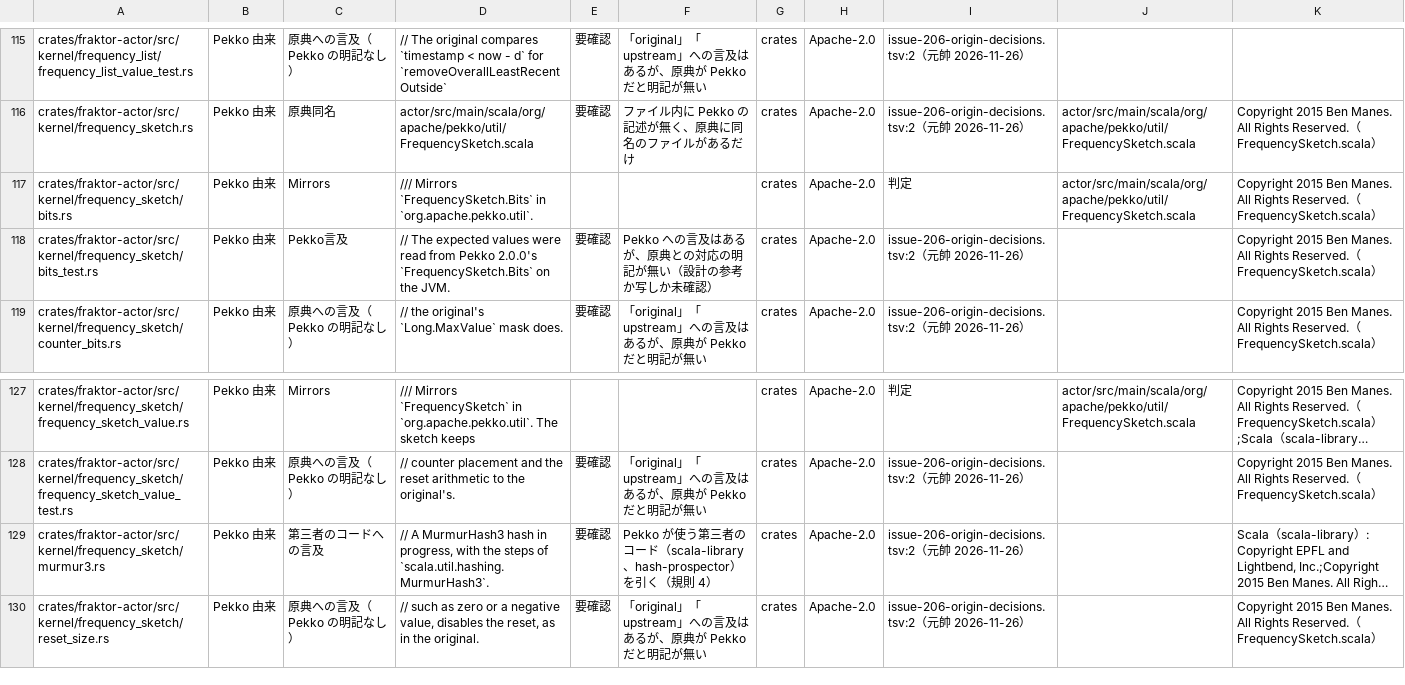
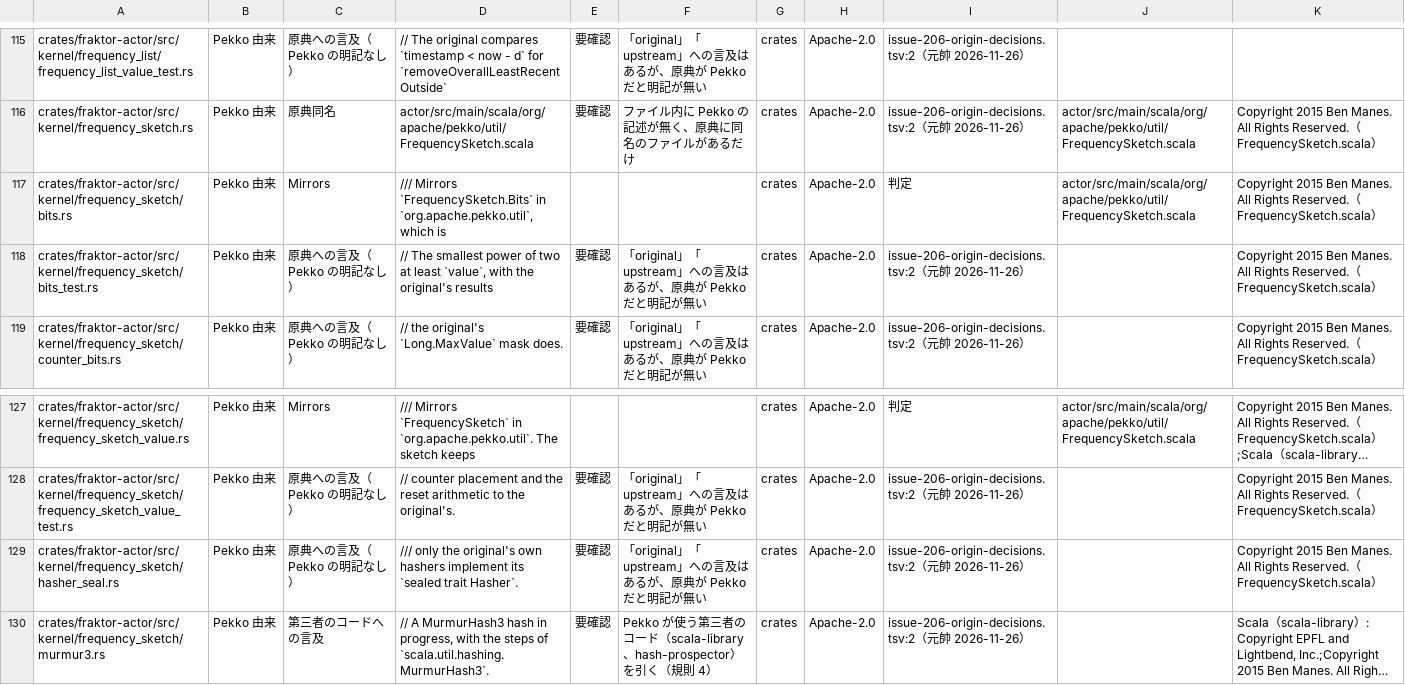
Before and after one commit to j5ik2o/fraktor-ng-rs, a TSV file: docs/design/issue-206-file-origin.tsv, drawn as a sheet; only a part is shown, gaps mark what is left out; the shorter side is filled out with more unchanged rows; long unchanged cells end in …; the diff names each change by its address in the sheet, - before the commit and + after, or states it on an @@ line.

Commit message:
Recount the #206 origin list after merging main again (#223 adds hasher_seal.rs): 350 crates files, 295 Apache-2.0 (116 flagged), 55 held MIT candidates unchanged

```diff
--- a/docs/design/issue-206-file-origin.tsv
+++ b/docs/design/issue-206-file-origin.tsv
-D117: …`FrequencySketch.Bits` in `org.apache.pekko.util`.
+D117: …`FrequencySketch.Bits` in `org.apache.pekko.util`, which is
-C118: Pekko言及
+C118: 原典への言及（Pekko の明記なし）
-D118: // The expected values were read from Pekko 2.0.0's `FrequencySketch.Bits` on the JVM.
+D118: // The smallest power of two at least `value`, with the original's results
-F118: Pekko への言及はあるが、原典との対応の明記が無い（設計の参考か写しか未確認）
+F118: 「original」「upstream」への言及はあるが、原典が Pekko だと明記が無い
+row 129: crates/fraktor-actor/src/kernel/frequency_sketch/hasher_seal.rs | Pekko 由来 | 原典への言及（Pekko の明記なし） | /// only the original's own hashers implement its `sealed trait Hasher`. | 要確認 | 「original」「upstream」への言及はあるが、原典が Pekko だと明記が無い | crates | Apache-2.0 | issue-206-origin-decisions.tsv:2（元帥 2026-11-26） |  | Copyright 2015 Ben Manes. All Rights Reserved.（FrequencySketch.scala）
```
Also changed, not shown: 1 other file.
